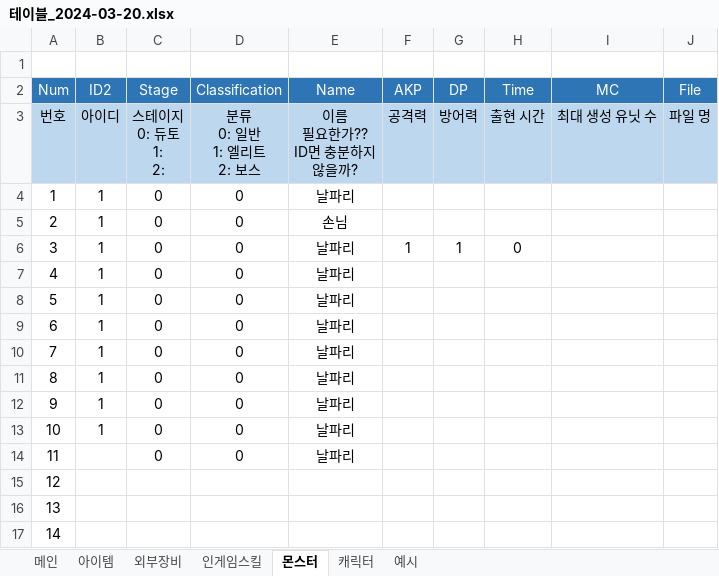
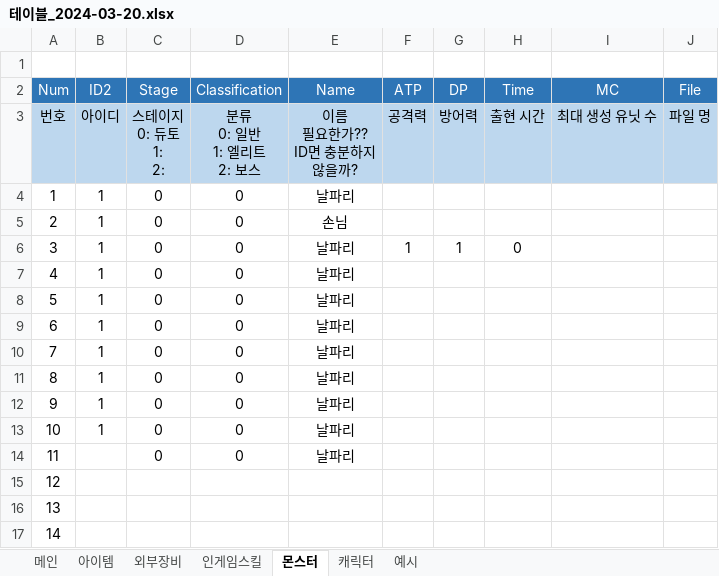
Before and after one commit to sms3072/wepatens, an Excel workbook: contents/동물서바이벌/테이블_2024-03-20.xlsx, sheet 몬스터, drawn as a sheet; values as stored, in another font and other column widths than the file's, no borders; table styles not drawn; the diff names each change by its address in the sheet, - before the commit and + after, or states it on an @@ line.

```diff
--- a/contents/동물서바이벌/테이블_2024-03-20.xlsx (sheet 몬스터)
+++ b/contents/동물서바이벌/테이블_2024-03-20.xlsx (sheet 몬스터)
-F2: AKP
+F2: ATP
```
Also changed, not shown: sheet 아이템, sheet 캐릭터, sheet 인게임스킬, 5 other files.
